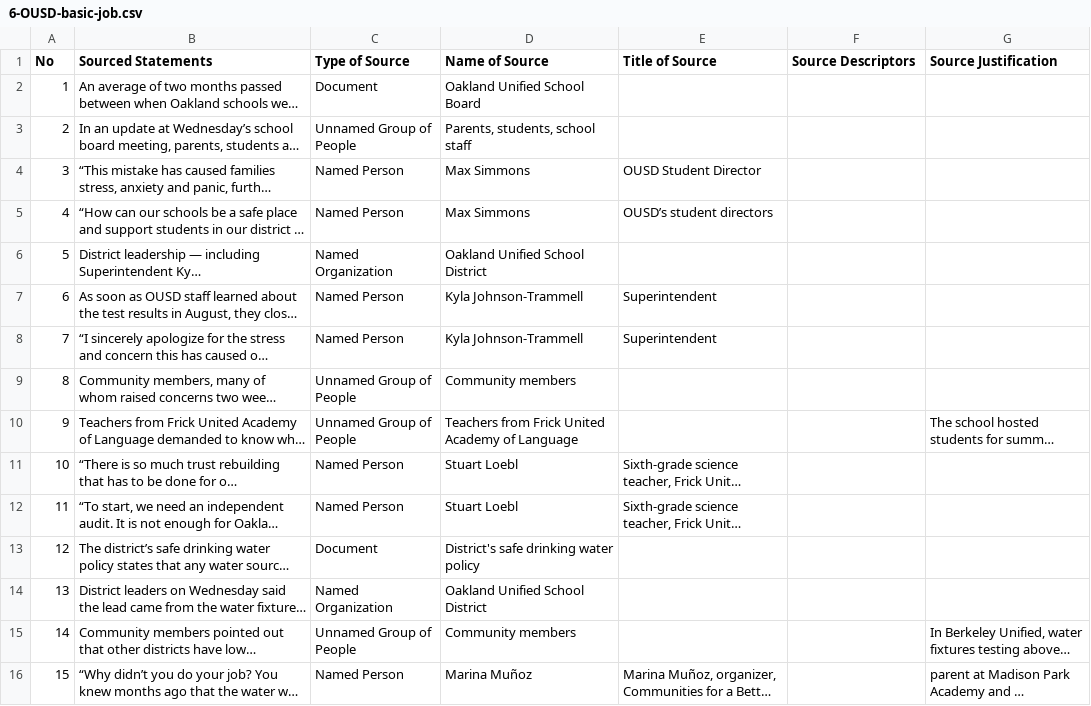
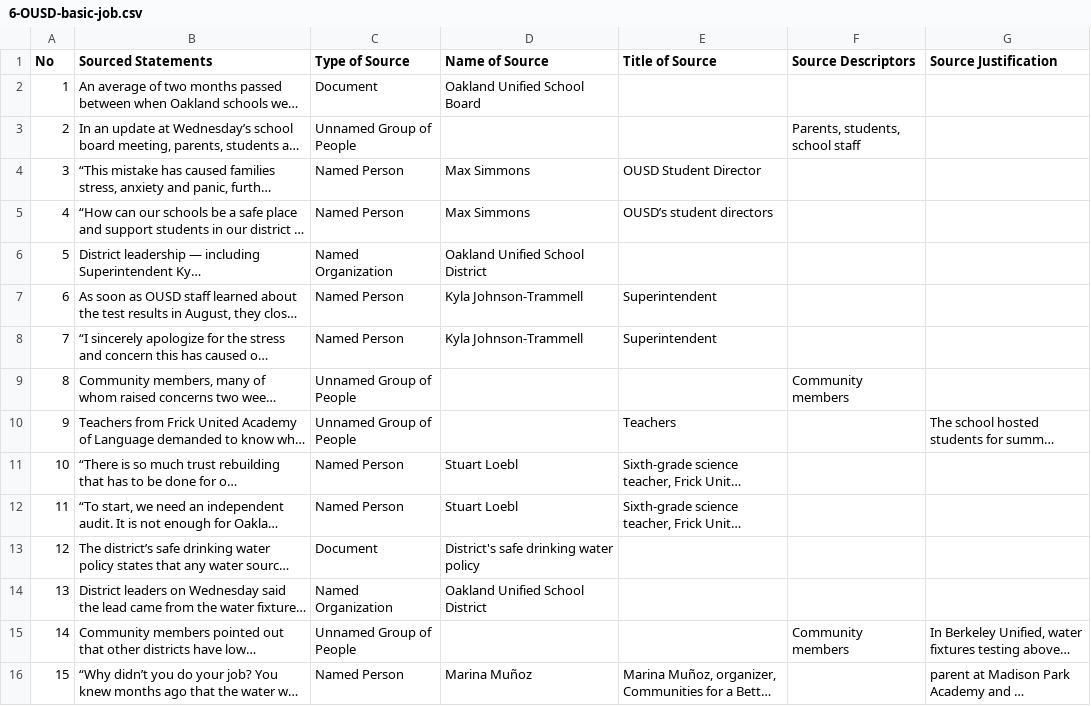
Before and after one commit to MarkkulaCenterJMEthics/llms-journ-sourcing, a CSV file: benchmarking/GT data/GT-2026/6-OUSD-basic-job.csv, drawn as a sheet; only a part is shown; long unchanged cells end in …; the diff names each change by its address in the sheet, - before the commit and + after, or states it on an @@ line.

```diff
--- a/benchmarking/GT data/GT-2026/6-OUSD-basic-job.csv
+++ b/benchmarking/GT data/GT-2026/6-OUSD-basic-job.csv
-D3 (Name of Source): Parents, students, school staff
+D3 (Name of Source): (empty)
-F3 (Source Descriptors): (empty)
+F3 (Source Descriptors): Parents, students, school staff
-D9 (Name of Source): Community members
+D9 (Name of Source): (empty)
-F9 (Source Descriptors): (empty)
+F9 (Source Descriptors): Community members
-D10 (Name of Source): Teachers from Frick United Academy of Language
+D10 (Name of Source): (empty)
-E10 (Title of Source): (empty)
+E10 (Title of Source): Teachers
-D15 (Name of Source): Community members
+D15 (Name of Source): (empty)
-F15 (Source Descriptors): (empty)
+F15 (Source Descriptors): Community members
```
Also changed, not shown: benchmarking/GT data/GT-2026/10-Nebraska-voting-rights.csv, benchmarking/GT data/GT-2026/14-many-police-calls.csv, 21 other files.
